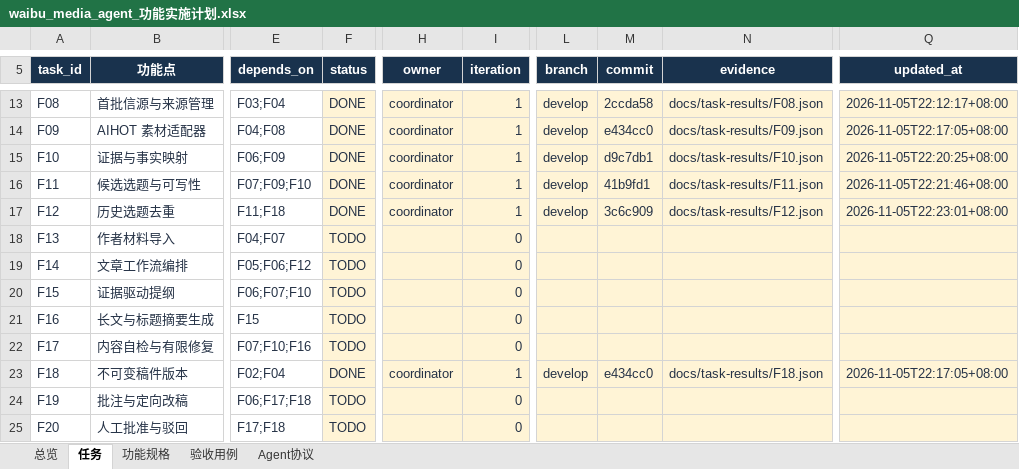
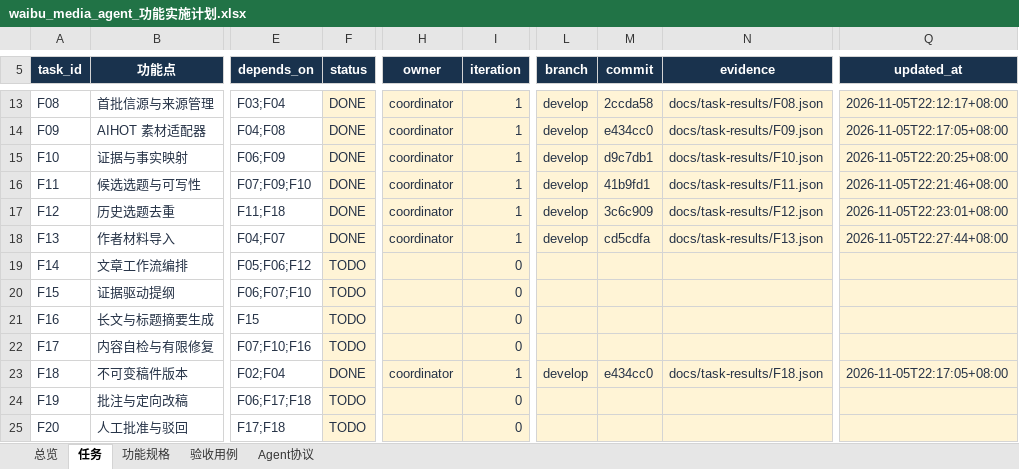
Before and after one commit to leeyaonan/waibu_media_agent, an Excel workbook: outputs/2026-11-05-plan/waibu_media_agent_功能实施计划.xlsx, sheet 任务, drawn as a sheet; only a part is shown, gaps mark what is left out; values as stored, in another font and other column widths than the file's, no borders; conditional formats and table styles not drawn; the diff names each change by its address in the sheet, - before the commit and + after, or states it on an @@ line.

```diff
--- a/outputs/2026-11-05-plan/waibu_media_agent_功能实施计划.xlsx (sheet 任务)
+++ b/outputs/2026-11-05-plan/waibu_media_agent_功能实施计划.xlsx (sheet 任务)
-F18 (status): TODO
+F18 (status): DONE
-H18 (owner): (empty)
+H18 (owner): coordinator
-I18 (iteration): 0
+I18 (iteration): 1
-L18 (branch): (empty)
+L18 (branch): develop
-M18 (commit): (empty)
+M18 (commit): cd5cdfa
-N18 (evidence): (empty)
+N18 (evidence): docs/task-results/F13.json
-Q18 (updated_at): (empty)
+Q18 (updated_at): 2026-11-05T22:27:44+08:00
```
Also changed, not shown: sheet 验收用例, 3 other files.
